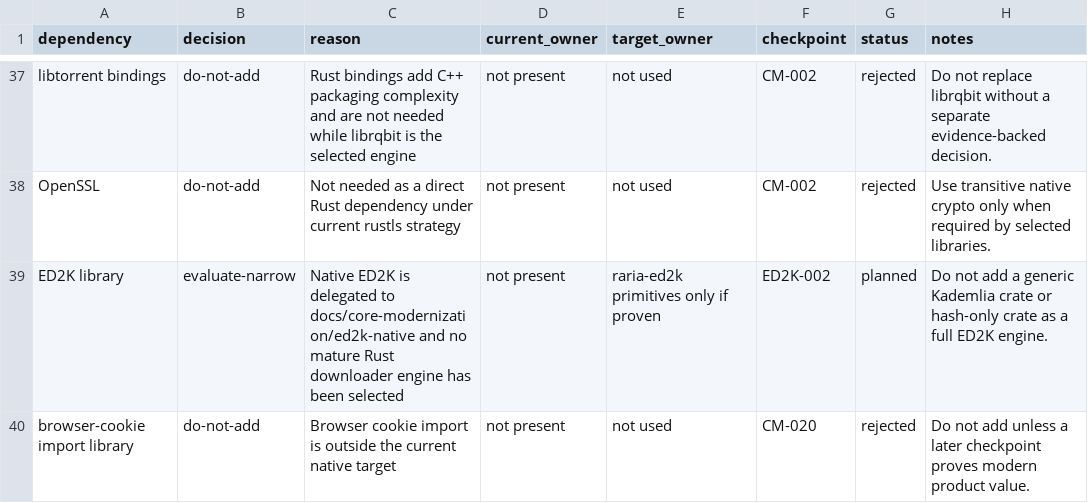
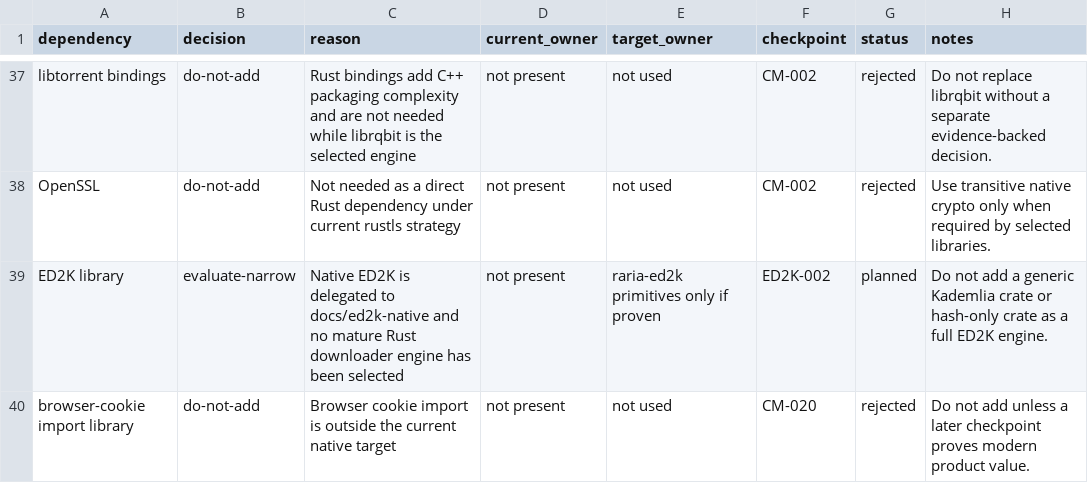
Before and after one commit to AnInsomniacy/raria, a CSV file: docs/core-modernization/dependency-ledger.csv, drawn as a sheet; only a part is shown, gaps mark what is left out.

```diff
--- a/docs/core-modernization/dependency-ledger.csv
+++ b/docs/core-modernization/dependency-ledger.csv
@@ -38,3 +38,3 @@ libtorrent bindings,do-not-add,Rust bindings add C++ packaging complexity and ar
 OpenSSL,do-not-add,Not needed as a direct Rust dependency under current rustls strategy,not present,not used,CM-002,rejected,Use transitive native crypto only when required by selected libraries.
-ED2K library,evaluate-narrow,Native ED2K is delegated to docs/core-modernization/ed2k-native and no mature Rust downloader engine has been selected,not present,raria-ed2k primitives only if proven,ED2K-002,planned,Do not add a generic Kademlia crate or hash-only crate as a full ED2K engine.
+ED2K library,evaluate-narrow,Native ED2K is delegated to docs/ed2k-native and no mature Rust downloader engine has been selected,not present,raria-ed2k primitives only if proven,ED2K-002,planned,Do not add a generic Kademlia crate or hash-only crate as a full ED2K engine.
 browser-cookie import library,do-not-add,Browser cookie import is outside the current native target,not present,not used,CM-020,rejected,Do not add unless a later checkpoint proves modern product value.
```
Also changed, not shown: docs/core-modernization/capability-ledger.csv, docs/ed2k-native/checkpoints/ED2K-001-tracker-activation.csv, 78 other files.
